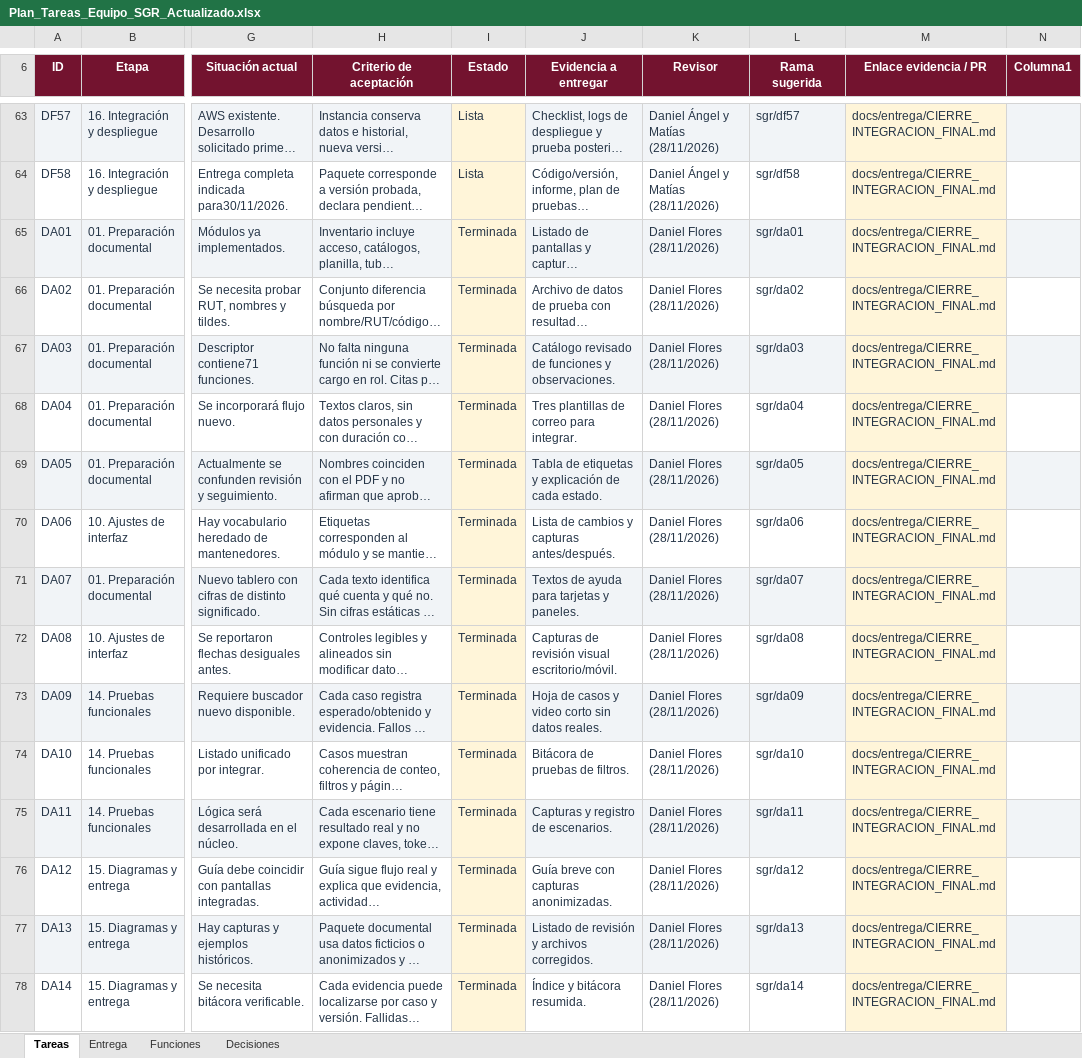
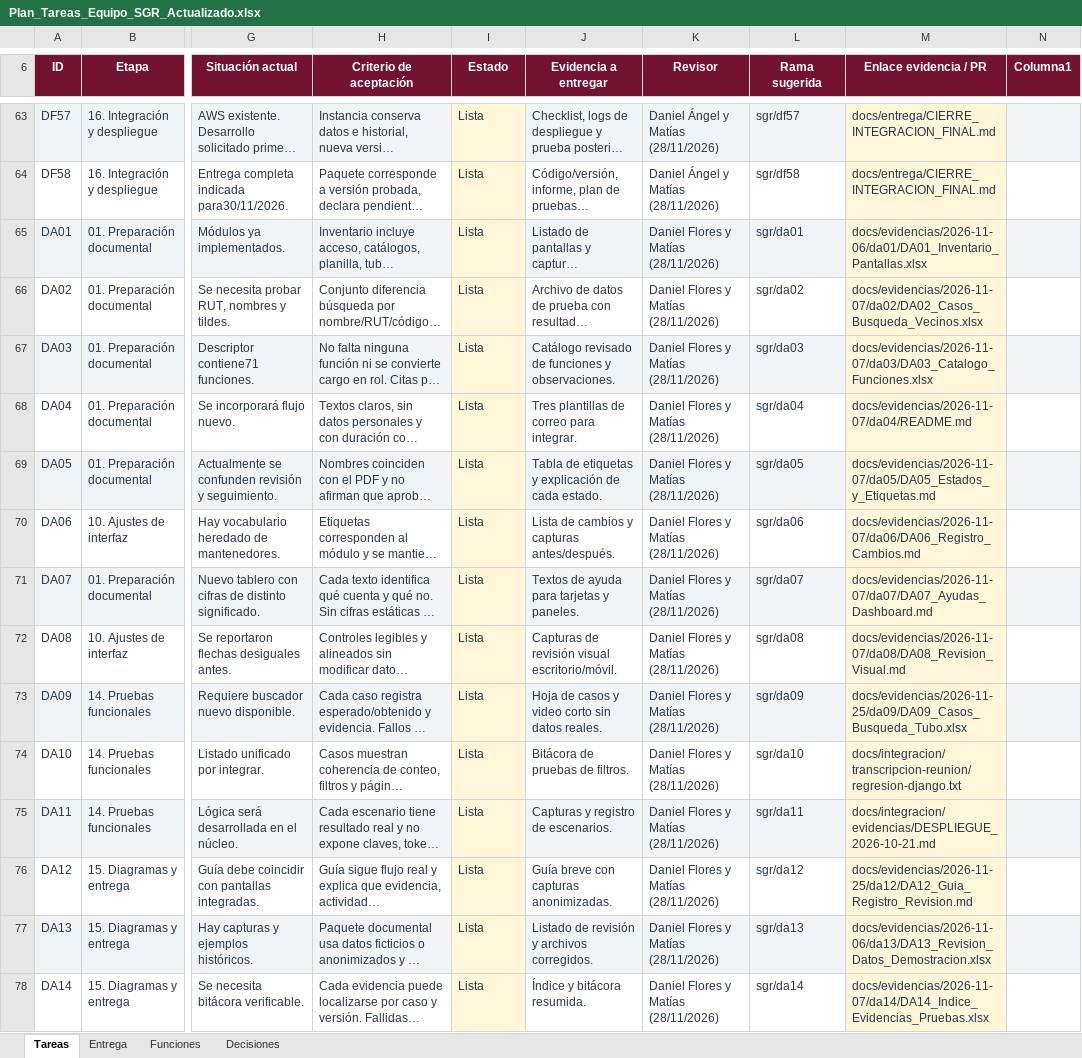
Before and after one commit to MasterCapehart/sgr-proyecto-integrado, an Excel workbook: docs/Plan_Tareas_Equipo_SGR_Actualizado.xlsx, sheet Tareas, drawn as a sheet; only a part is shown, gaps mark what is left out; long unchanged cells end in …; values as stored, in another font and other column widths than the file's, no borders; conditional formats and table styles not drawn; the diff covers the shown part only; the diff names each change by its address in the sheet, - before the commit and + after, or states it on an @@ line.

Commit message:
fix: conciliar semaforo al 70%, versionado de hermanos, aprobacion de plan en UI, vigencia y evidencias individuales

```diff
--- a/docs/Plan_Tareas_Equipo_SGR_Actualizado.xlsx (sheet Tareas)
+++ b/docs/Plan_Tareas_Equipo_SGR_Actualizado.xlsx (sheet Tareas)
-I65:I78 (Estado): Terminada
+I65:I78 (Estado): Lista
-K65:K78 (Revisor): Daniel Flores (28/11/2026)
+K65:K78 (Revisor): Daniel Flores y Matías (28/11/2026)
-M65 (Enlace evidencia / PR): docs/entrega/CIERRE_INTEGRACION_FINAL.md
+M65 (Enlace evidencia / PR): docs/evidencias/2026-11-06/da01/DA01_Inventario_Pantallas.xlsx
-M66 (Enlace evidencia / PR): docs/entrega/CIERRE_INTEGRACION_FINAL.md
+M66 (Enlace evidencia / PR): docs/evidencias/2026-11-07/da02/DA02_Casos_Busqueda_Vecinos.xlsx
-M67 (Enlace evidencia / PR): docs/entrega/CIERRE_INTEGRACION_FINAL.md
+M67 (Enlace evidencia / PR): docs/evidencias/2026-11-07/da03/DA03_Catalogo_Funciones.xlsx
-M68 (Enlace evidencia / PR): docs/entrega/CIERRE_INTEGRACION_FINAL.md
+M68 (Enlace evidencia / PR): docs/evidencias/2026-11-07/da04/README.md
-M69 (Enlace evidencia / PR): docs/entrega/CIERRE_INTEGRACION_FINAL.md
+M69 (Enlace evidencia / PR): docs/evidencias/2026-11-07/da05/DA05_Estados_y_Etiquetas.md
-M70 (Enlace evidencia / PR): docs/entrega/CIERRE_INTEGRACION_FINAL.md
+M70 (Enlace evidencia / PR): docs/evidencias/2026-11-07/da06/DA06_Registro_Cambios.md
-M71 (Enlace evidencia / PR): docs/entrega/CIERRE_INTEGRACION_FINAL.md
+M71 (Enlace evidencia / PR): docs/evidencias/2026-11-07/da07/DA07_Ayudas_Dashboard.md
-M72 (Enlace evidencia / PR): docs/entrega/CIERRE_INTEGRACION_FINAL.md
+M72 (Enlace evidencia / PR): docs/evidencias/2026-11-07/da08/DA08_Revision_Visual.md
-M73 (Enlace evidencia / PR): docs/entrega/CIERRE_INTEGRACION_FINAL.md
+M73 (Enlace evidencia / PR): docs/evidencias/2026-11-25/da09/DA09_Casos_Busqueda_Tubo.xlsx
-M74 (Enlace evidencia / PR): docs/entrega/CIERRE_INTEGRACION_FINAL.md
+M74 (Enlace evidencia / PR): docs/integracion/transcripcion-reunion/regresion-django.txt
-M75 (Enlace evidencia / PR): docs/entrega/CIERRE_INTEGRACION_FINAL.md
+M75 (Enlace evidencia / PR): docs/integracion/evidencias/DESPLIEGUE_2026-10-21.md
-M76 (Enlace evidencia / PR): docs/entrega/CIERRE_INTEGRACION_FINAL.md
+M76 (Enlace evidencia / PR): docs/evidencias/2026-11-25/da12/DA12_Guia_Registro_Revision.md
-M77 (Enlace evidencia / PR): docs/entrega/CIERRE_INTEGRACION_FINAL.md
+M77 (Enlace evidencia / PR): docs/evidencias/2026-11-06/da13/DA13_Revision_Datos_Demostracion.xlsx
-M78 (Enlace evidencia / PR): docs/entrega/CIERRE_INTEGRACION_FINAL.md
+M78 (Enlace evidencia / PR): docs/evidencias/2026-11-07/da14/DA14_Indice_Evidencias_Pruebas.xlsx
```
Also changed, not shown: 54 edited cells elsewhere in this sheet, 22 other files.
